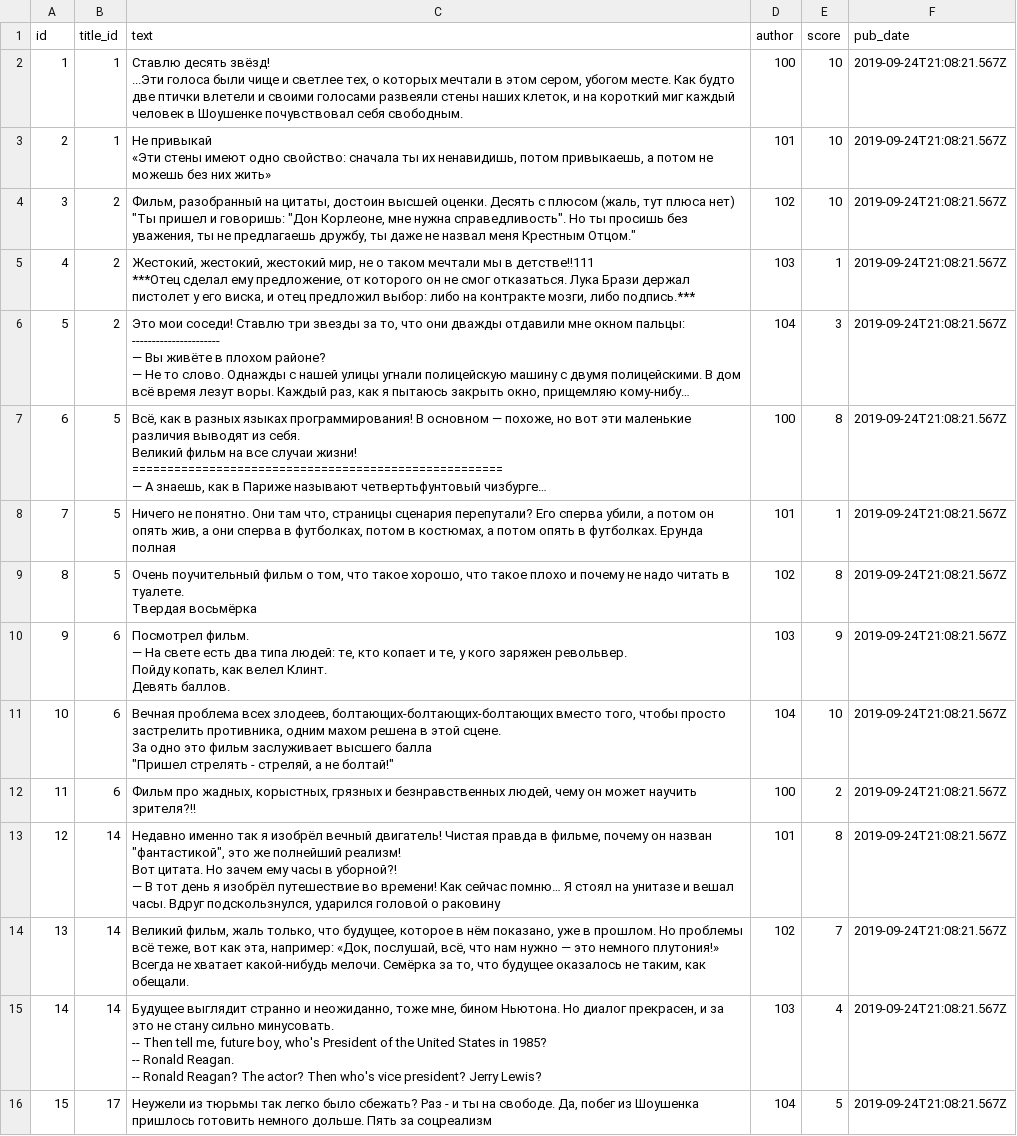
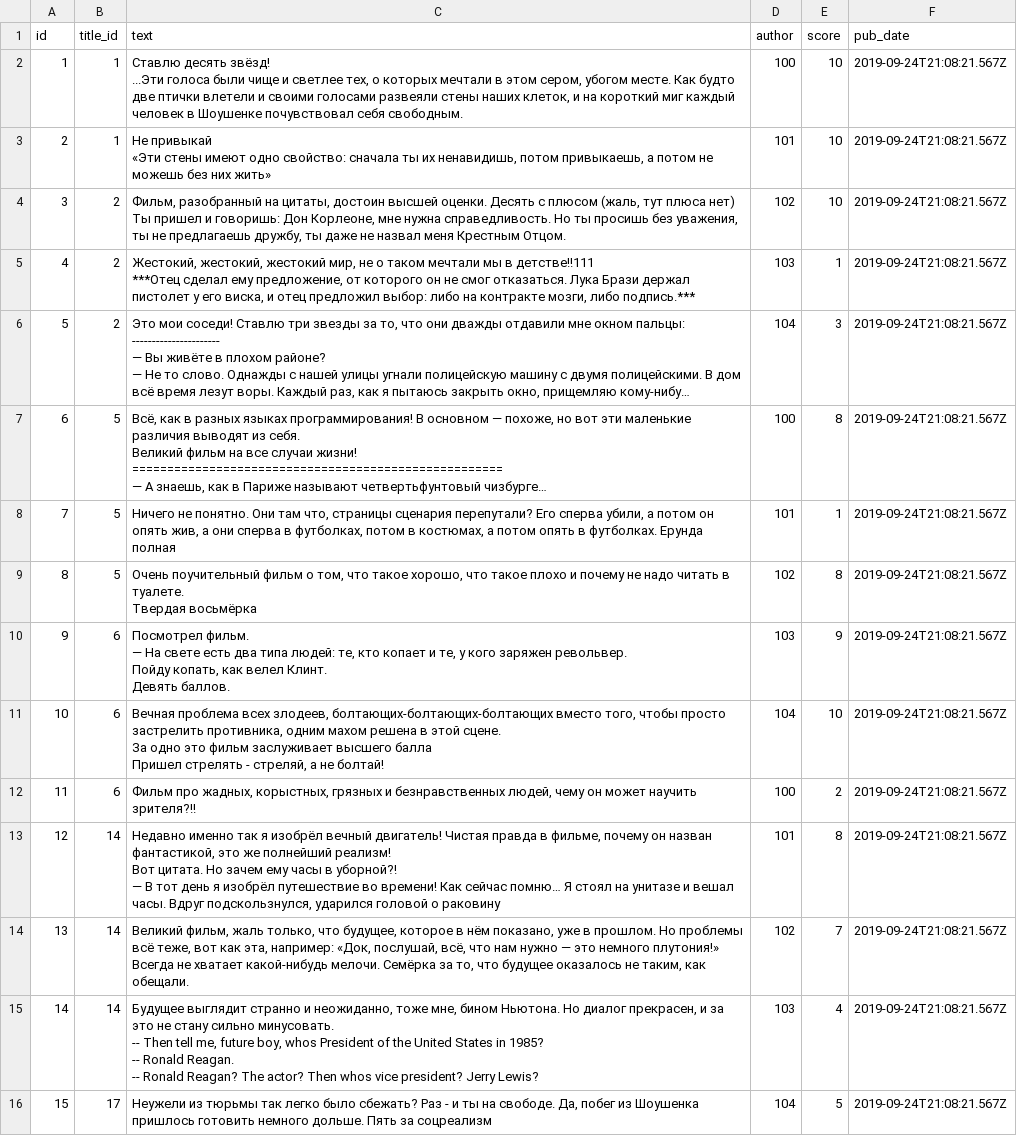
Before and after one commit to Russopelegrosso/api_yamdb, a CSV file: data/review.csv, drawn as a sheet; only a part is shown; long unchanged cells end in ….

```diff
--- a/data/review.csv
+++ b/data/review.csv
@@ -5,4 +5,4 @@ id,title_id,text,author,score,pub_date
 «Эти стены имеют одно свойство: сначала ты их ненавидишь, потом привыкаешь, а потом не можешь без них жить»",101,10,2019-09-24T21:08:21.567Z
-3,2,"Фильм, разобранный на цитаты, достоин высшей оценки. Десять с плюсом (жаль, тут плюса нет)
-""Ты пришел и говоришь: ""Дон Корлеоне, мне нужна справедливость"". Но ты просишь без уважения, ты не предлагаешь дружбу, ты даже не назвал меня Крестным Отцом.""",102,10,2019-09-24T21:08:21.567Z
+3,2,"Фильм, разобранный на цитаты, достоин высшей оценки. Десять с плюсом (жаль, тут плюса нет)
+Ты пришел и говоришь: Дон Корлеоне, мне нужна справедливость. Но ты просишь без уважения, ты не предлагаешь дружбу, ты даже не назвал меня Крестным Отцом.",102,10,2019-09-24T21:08:21.567Z
 4,2,"Жестокий, жестокий, жестокий мир, не о таком мечтали мы в детстве!!111
@@ -30,15 +30,15 @@ id,title_id,text,author,score,pub_date
 Девять баллов.",103,9,2019-09-24T21:08:21.567Z
-10,6,"Вечная проблема всех злодеев, болтающих-болтающих-болтающих вместо того, чтобы просто застрелить противника, одним махом решена в этой сцене.
-За одно это фильм заслуживает высшего балла
-""Пришел стрелять - стреляй, а не болтай!""",104,10,2019-09-24T21:08:21.567Z
+10,6,"Вечная проблема всех злодеев, болтающих-болтающих-болтающих вместо того, чтобы просто застрелить противника, одним махом решена в этой сцене.
+За одно это фильм заслуживает высшего балла
+Пришел стрелять - стреляй, а не болтай!",104,10,2019-09-24T21:08:21.567Z
 11,6,"Фильм про жадных, корыстных, грязных и безнравственных людей, чему он может научить зрителя?!!",100,2,2019-09-24T21:08:21.567Z
-12,14,"Недавно именно так я изобрёл вечный двигатель! Чистая правда в фильме, почему он назван ""фантастикой"", это же полнейший реализм!
-Вот цитата. Но зачем ему часы в уборной?!
-— В тот день я изобрёл путешествие во времени! Как сейчас помню… Я стоял на унитазе и вешал часы. Вдруг подскользнулся, ударился головой о раковину",101,8,2019-09-24T21:08:21.567Z
+12,14,"Недавно именно так я изобрёл вечный двигатель! Чистая правда в фильме, почему он назван фантастикой, это же полнейший реализм!
+Вот цитата. Но зачем ему часы в уборной?!
+— В тот день я изобрёл путешествие во времени! Как сейчас помню… Я стоял на унитазе и вешал часы. Вдруг подскользнулся, ударился головой о раковину",101,8,2019-09-24T21:08:21.567Z
 13,14,"Великий фильм, жаль только, что будущее, которое в нём показано, уже в прошлом. Но проблемы всё теже, вот как эта, например: «Док, послушай, всё, что нам нужно — это немного плутония!»
 Всегда не хватает какой-нибудь мелочи. Семёрка за то, что будущее оказалось не таким, как обещали.",102,7,2019-09-24T21:08:21.567Z
-14,14,"Будущее выглядит странно и неожиданно, тоже мне, бином Ньютона. Но диалог прекрасен, и за это не стану сильно минусовать.
--- Then tell me, future boy, who's President of the United States in 1985?
--- Ronald Reagan.
--- Ronald Reagan? The actor? Then who's vice president? Jerry Lewis?",103,4,2019-09-24T21:08:21.567Z
+14,14,"Будущее выглядит странно и неожиданно, тоже мне, бином Ньютона. Но диалог прекрасен, и за это не стану сильно минусовать.
+-- Then tell me, future boy, whos President of the United States in 1985?
+-- Ronald Reagan.
+-- Ronald Reagan? The actor? Then whos vice president? Jerry Lewis?",103,4,2019-09-24T21:08:21.567Z
 15,17,"Неужели из тюрьмы так легко было сбежать? Раз - и ты на свободе. Да, побег из Шоушенка пришлось готовить немного дольше. Пять за соцреализм",104,5,2019-09-24T21:08:21.567Z
```
Also changed, not shown: data/comments.csv, data/users.csv, 20 other files.
